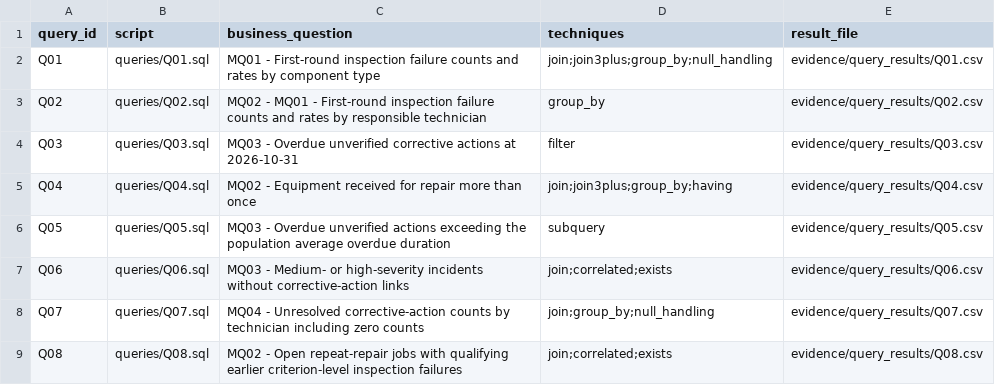
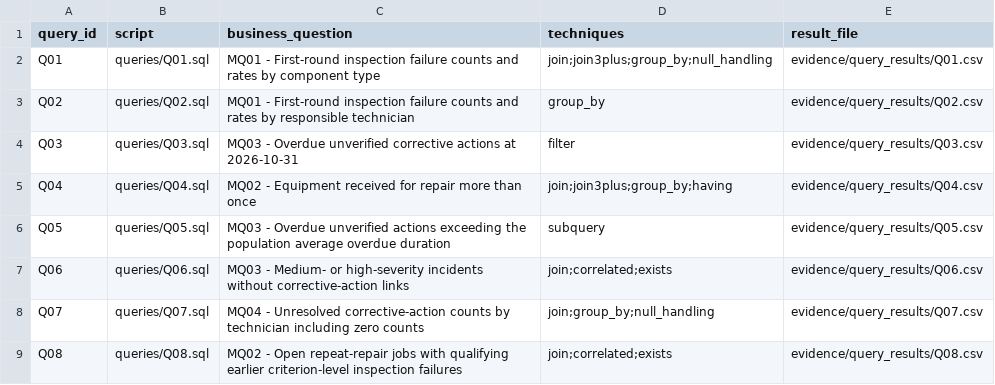
Before and after one commit to moli0516/COMP2411-G83-Project, a CSV file: evidence/query_map.csv, drawn as a sheet.

Commit message:
docs: revamped README.md, ai_usage.md and query_map wordings

```diff
--- a/evidence/query_map.csv
+++ b/evidence/query_map.csv
@@ -2,3 +2,3 @@ query_id,script,business_question,techniques,result_file
 Q01,queries/Q01.sql,MQ01 - First-round inspection failure counts and rates by component type,join;join3plus;group_by;null_handling,evidence/query_results/Q01.csv
-Q02,queries/Q02.sql,MQ02 - MQ01 - First-round inspection failure counts and rates by responsible technician,group_by,evidence/query_results/Q02.csv
+Q02,queries/Q02.sql,MQ01 - First-round inspection failure counts and rates by responsible technician,group_by,evidence/query_results/Q02.csv
 Q03,queries/Q03.sql,MQ03 - Overdue unverified corrective actions at 2026-10-31,filter,evidence/query_results/Q03.csv
```
Also changed, not shown: 3 other files.
